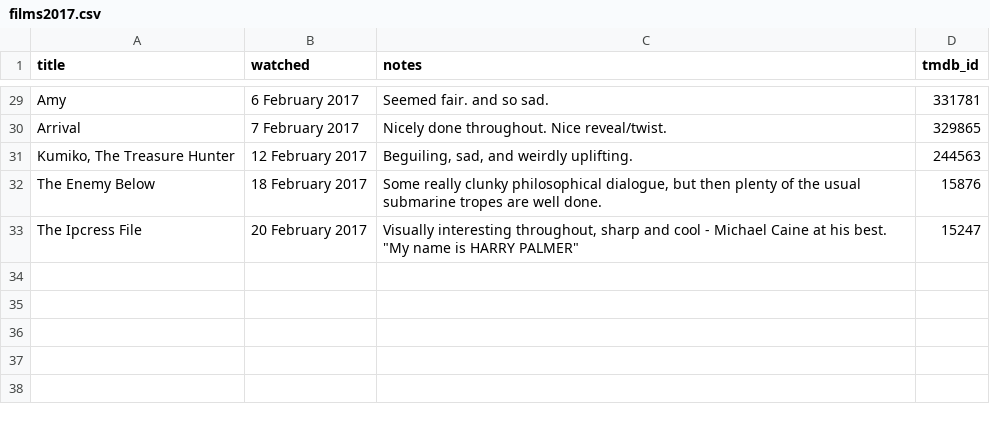
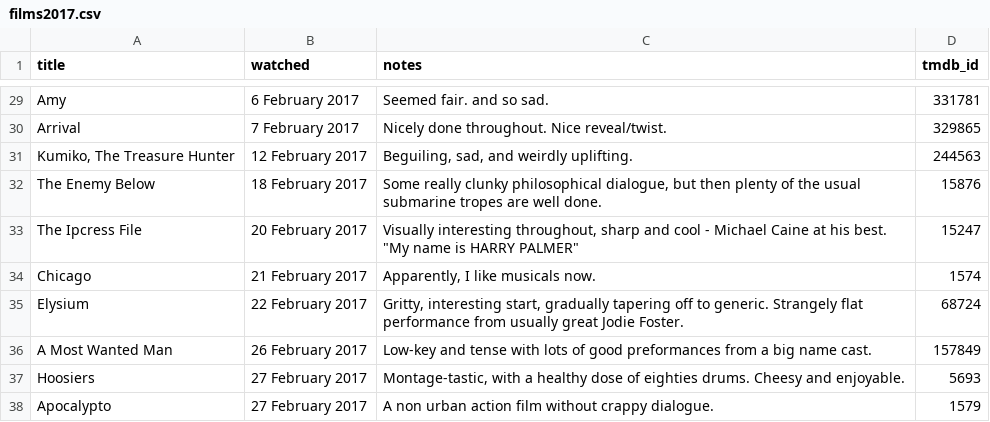
Before and after one commit to kjmears/kjmears.github.io, a CSV file: _data/films2017.csv, drawn as a sheet; only a part is shown, gaps mark what is left out.

Commit message:
Added more films

```diff
--- a/_data/films2017.csv
+++ b/_data/films2017.csv
@@ -33 +33,6 @@ The Enemy Below,18 February 2017,"Some really clunky philosophical dialogue, but
 The Ipcress File,20 February 2017,"Visually interesting throughout, sharp and cool - Michael Caine at his best. ""My name is HARRY PALMER""",15247
+Chicago,21 February 2017,"Apparently, I like musicals now. ",1574
+Elysium,22 February 2017,"Gritty, interesting start, gradually tapering off to generic. Strangely flat performance from usually great Jodie Foster.",68724
+A Most Wanted Man,26 February 2017,Low-key and tense with lots of good preformances from a big name cast.,157849
+Hoosiers,27 February 2017,"Montage-tastic, with a healthy dose of eighties drums. Cheesy and enjoyable. ",5693
+Apocalypto,27 February 2017,A non urban action film without crappy dialogue. ,1579
```
